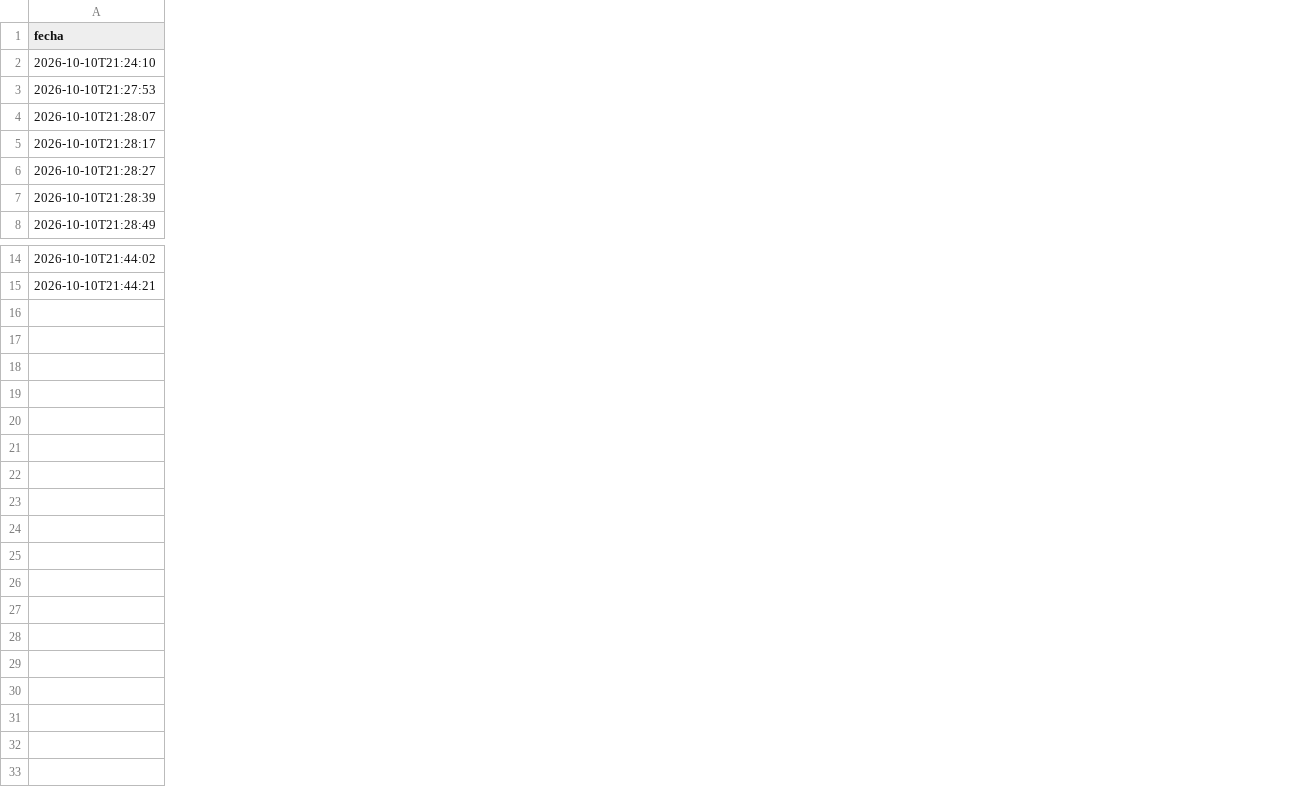
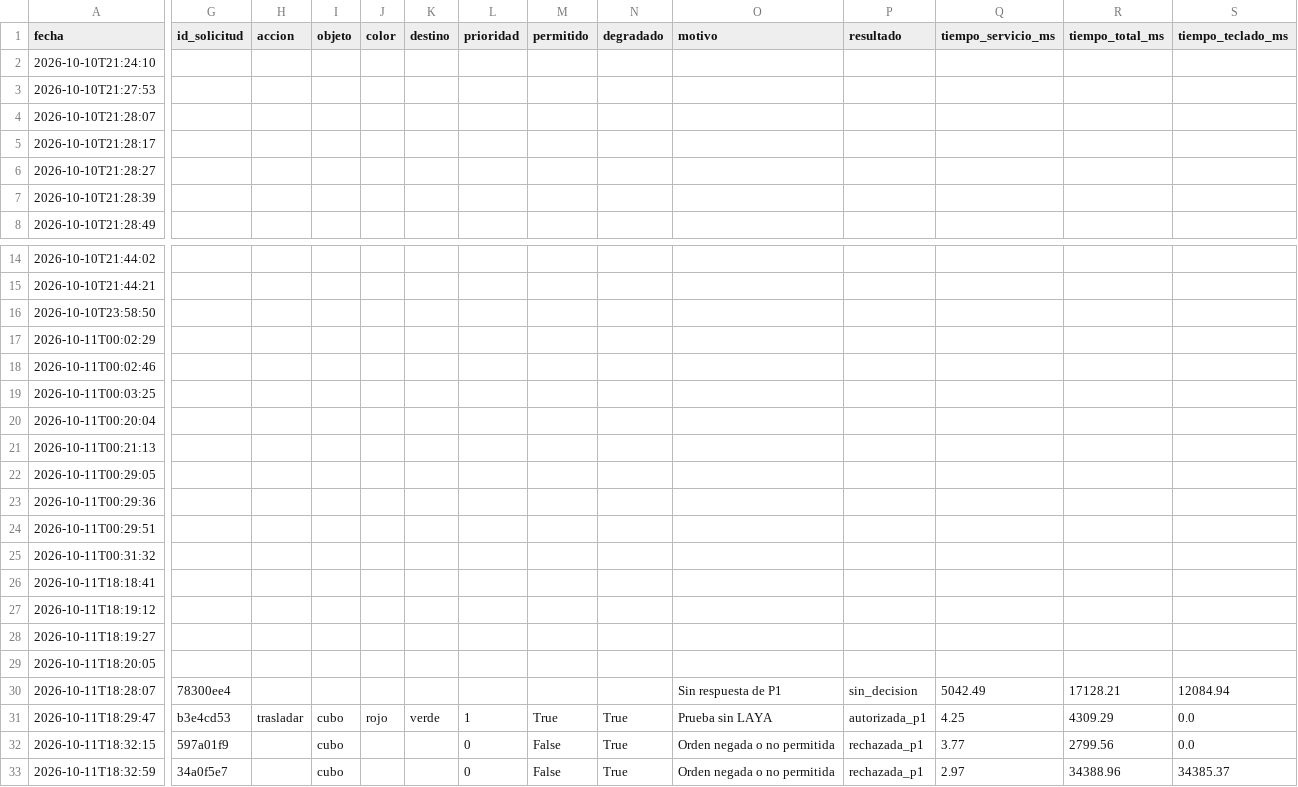
Before and after one commit to Harold855/El-Gran-Reto-de-JetCobot---Grupo-8, a CSV file: evidencias/pregunta_3/transcripciones.csv, drawn as a sheet; only a part is shown, gaps mark what is left out; rows hold the shown columns only; the diff names each change by its address in the sheet, - before the commit and + after, or states it on an @@ line.

Commit message:
P3: validar version 1.3 y registrar pruebas ROS2

```diff
--- a/evidencias/pregunta_3/transcripciones.csv
+++ b/evidencias/pregunta_3/transcripciones.csv
+column G (id_solicitud), empty
+column H (accion), empty
+column I (objeto), empty
+column J (color), empty
+column K (destino), empty
+column L (prioridad), empty
+column M (permitido), empty
+column N (degradado), empty
+column O (motivo), empty
+column P (resultado), empty
+column Q (tiempo_servicio_ms), empty
+column R (tiempo_total_ms), empty
+column S (tiempo_teclado_ms), empty
+row 16: 2026-10-10T23:58:50
+row 17: 2026-10-11T00:02:29
+row 18: 2026-10-11T00:02:46
+row 19: 2026-10-11T00:03:25
+row 20: 2026-10-11T00:20:04
+row 21: 2026-10-11T00:21:13
+row 22: 2026-10-11T00:29:05
+row 23: 2026-10-11T00:29:36
+row 24: 2026-10-11T00:29:51
+row 25: 2026-10-11T00:31:32
+row 26: 2026-10-11T18:18:41
+row 27: 2026-10-11T18:19:12
+row 28: 2026-10-11T18:19:27
+row 29: 2026-10-11T18:20:05
+row 30: 2026-10-11T18:28:07 | 78300ee4 |  |  |  |  |  |  |  | Sin respuesta de P1 | sin_decision | 5042.49 | 17128.21 | 12084.94
+row 31: 2026-10-11T18:29:47 | b3e4cd53 | trasladar | cubo | rojo | verde | 1 | True | True | Prueba sin LAYA | autorizada_p1 | 4.25 | 4309.29 | 0.0
+row 32: 2026-10-11T18:32:15 | 597a01f9 |  | cubo |  |  | 0 | False | True | Orden negada o no permitida | rechazada_p1 | 3.77 | 2799.56 | 0.0
+row 33: 2026-10-11T18:32:59 | 34a0f5e7 |  | cubo |  |  | 0 | False | True | Orden negada o no permitida | rechazada_p1 | 2.97 | 34388.96 | 34385.37
```
Also changed, not shown: 1 other file.
